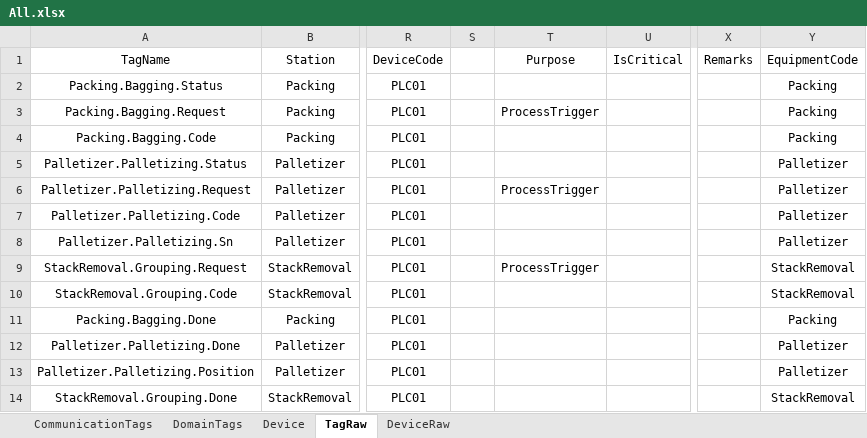
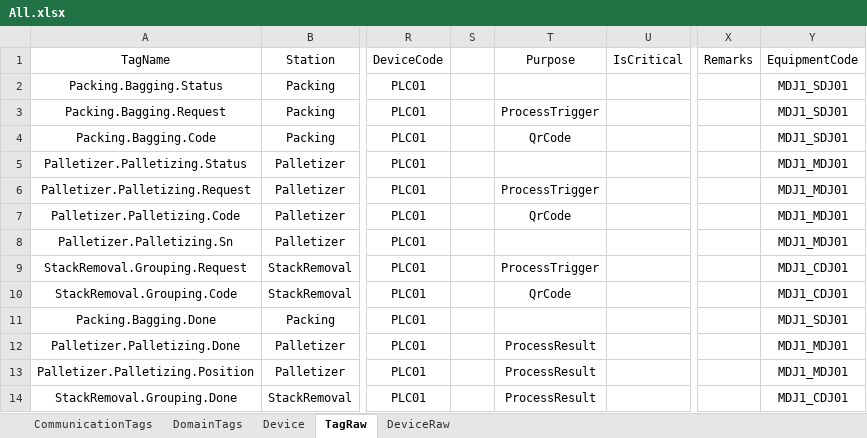
Before and after one commit to Stephenxxshi/UpperDemo, an Excel workbook: src/Plant01.Upper.Infrastructure/Configs/All.xlsx, sheet TagRaw, drawn as a sheet; only a part is shown, gaps mark what is left out; values as stored, in another font and other column widths than the file's, no borders; the diff names each change by its address in the sheet, - before the commit and + after, or states it on an @@ line.

```diff
--- a/src/Plant01.Upper.Infrastructure/Configs/All.xlsx (sheet TagRaw)
+++ b/src/Plant01.Upper.Infrastructure/Configs/All.xlsx (sheet TagRaw)
-Y2:Y4 (EquipmentCode): Packing
+Y2:Y4 (EquipmentCode): MDJ1_SDJ01
-T4 (Purpose): (empty)
+T4 (Purpose): QrCode
-Y5:Y8 (EquipmentCode): Palletizer
+Y5:Y8 (EquipmentCode): MDJ1_MDJ01
-T7 (Purpose): (empty)
+T7 (Purpose): QrCode
-Y9:Y10 (EquipmentCode): StackRemoval
+Y9:Y10 (EquipmentCode): MDJ1_CDJ01
-T10 (Purpose): (empty)
+T10 (Purpose): QrCode
-Y11 (EquipmentCode): Packing
+Y11 (EquipmentCode): MDJ1_SDJ01
-T12:T14 (Purpose): (empty)
+T12:T14 (Purpose): ProcessResult
-Y12:Y13 (EquipmentCode): Palletizer
+Y12:Y13 (EquipmentCode): MDJ1_MDJ01
-Y14 (EquipmentCode): StackRemoval
+Y14 (EquipmentCode): MDJ1_CDJ01
```
Also changed, not shown: sheet DomainTags, 9 other files.
